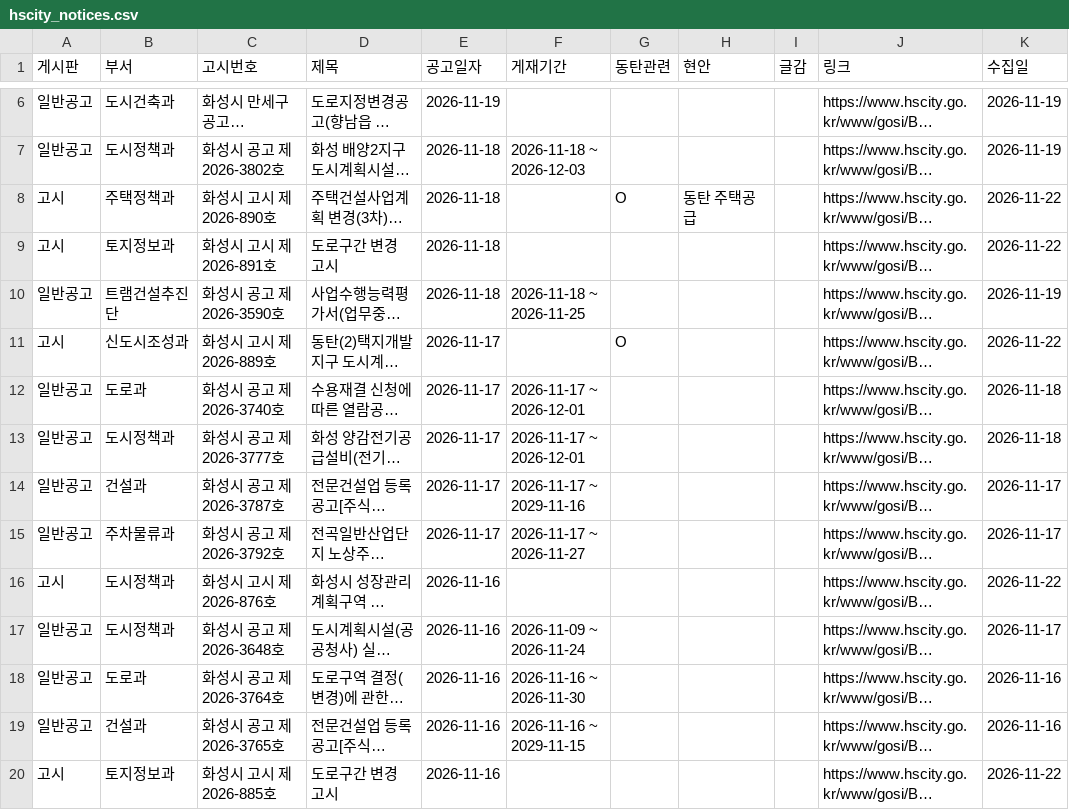
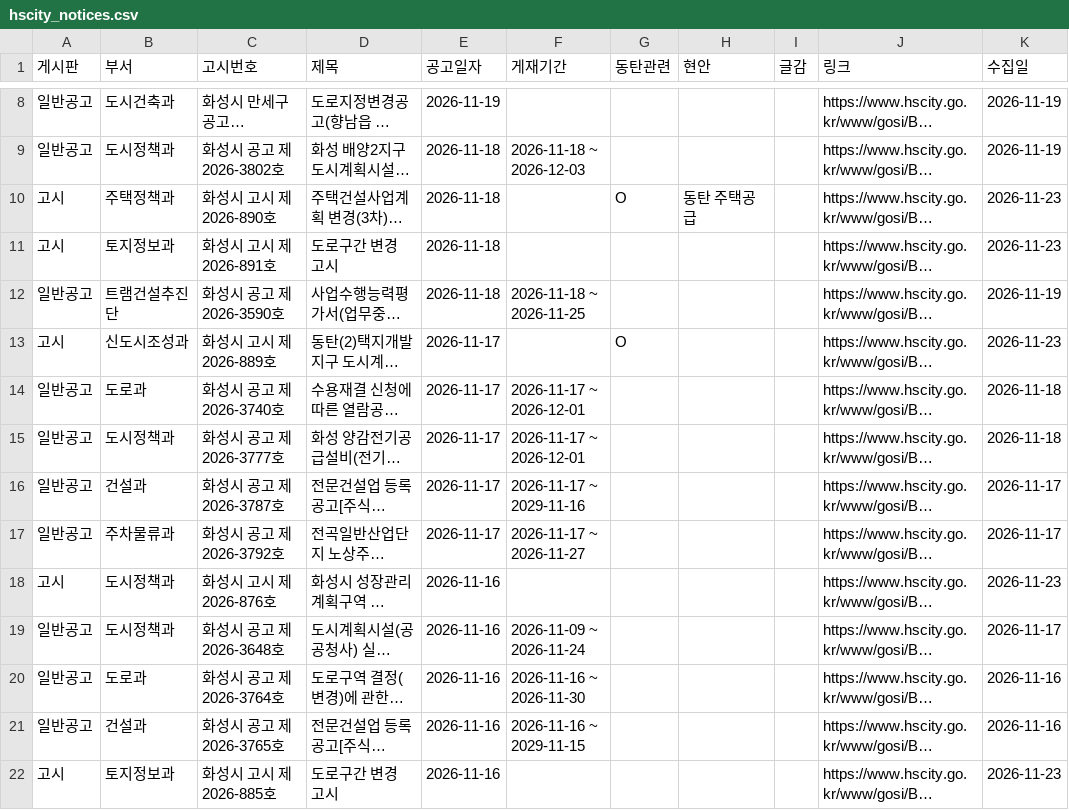
Before and after one commit to jay70park-cyber/jisik-blog-auto, a CSV file: data/hscity_notices.csv, drawn as a sheet; only a part is shown, gaps mark what is left out; long unchanged cells end in …; addresses are those after the commit; the diff covers the shown part only; the diff names each change by its address in the sheet, - before the commit and + after, or states it on an @@ line.

```diff
--- a/data/hscity_notices.csv
+++ b/data/hscity_notices.csv
-K10:K11 (수집일): 2026-11-22
+K10:K11 (수집일): 2026-11-23
-K13 (수집일): 2026-11-22
+K13 (수집일): 2026-11-23
-K18 (수집일): 2026-11-22
+K18 (수집일): 2026-11-23
-K22 (수집일): 2026-11-22
+K22 (수집일): 2026-11-23
```
Also changed, not shown: 2 added rows and 4 edited cells elsewhere in this file, data/council_minutes.csv, 1 other file.
